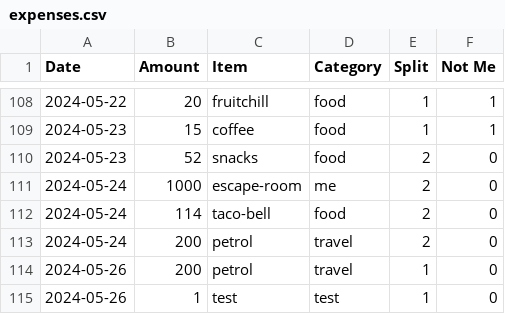
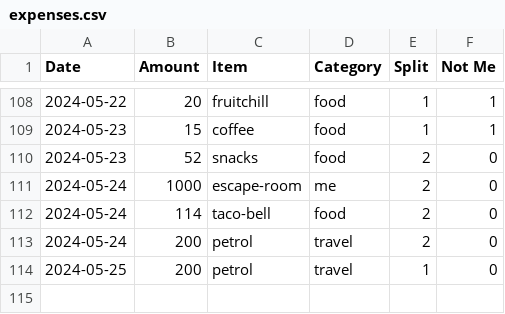
Before and after one commit to MBUYt0n/expense-tracker, a CSV file: expenses.csv, drawn as a sheet; only a part is shown, gaps mark what is left out; the diff names each change by its address in the sheet, - before the commit and + after, or states it on an @@ line.

```diff
--- a/expenses.csv
+++ b/expenses.csv
-A114 (Date): 2024-05-26
+A114 (Date): 2024-05-25
-row 115: 2024-05-26 | 1 | test | test | 1 | 0
```
Also changed, not shown: 2 other files.
